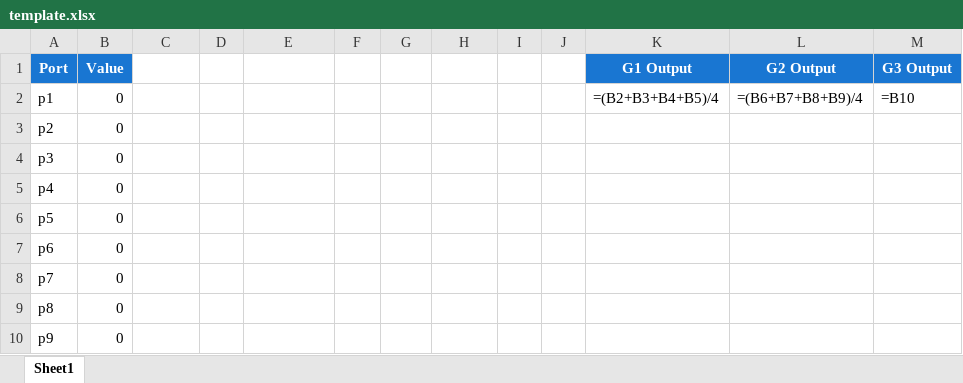
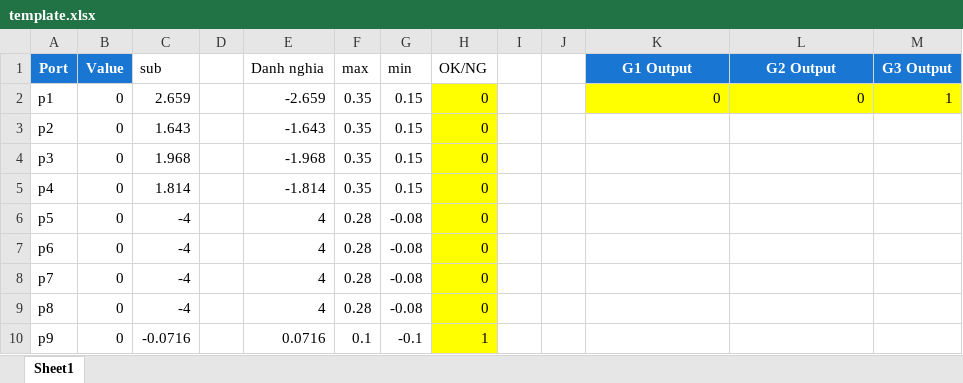
Before and after one commit to vuduc0910/plc-custom, an Excel workbook: config/template.xlsx, sheet Sheet1, drawn as a sheet; values as stored, in another font and other column widths than the file's, no borders; formulas without a stored value are shown as written; the diff names each change by its address in the sheet, - before the commit and + after, or states it on an @@ line.

Commit message:
feat: update template

```diff
--- a/config/template.xlsx (sheet Sheet1)
+++ b/config/template.xlsx (sheet Sheet1)
-C1: (empty)
+C1: sub
-E1: (empty)
+E1: Danh nghia
-F1: (empty)
+F1: max
-G1: (empty)
+G1: min
-H1: (empty)
+H1: OK/NG
-C2 (sub): (empty)
+C2 (sub): 2.659
-E2 (Danh nghia): (empty)
+E2 (Danh nghia): -2.659
-F2:F5 (max): (empty)
+F2:F5 (max): 0.35
-G2:G5 (min): (empty)
+G2:G5 (min): 0.15
-H2:H9 (OK/NG): (empty)
+H2:H9 (OK/NG): 0
-H2:H10 fill: none
+H2:H10 fill: #FFFF00
-K2 (G1 Output): =(B2+B3+B4+B5)/4
+K2 (G1 Output): 0
-K2:M2 fill: none
+K2:M2 fill: #FFFF00
-L2 (G2 Output): =(B6+B7+B8+B9)/4
+L2 (G2 Output): 0
-M2 (G3 Output): =B10
+M2 (G3 Output): 1
-C3 (sub): (empty)
+C3 (sub): 1.643
-E3 (Danh nghia): (empty)
+E3 (Danh nghia): -1.643
-C4 (sub): (empty)
+C4 (sub): 1.968
-E4 (Danh nghia): (empty)
+E4 (Danh nghia): -1.968
-C5 (sub): (empty)
+C5 (sub): 1.814
-E5 (Danh nghia): (empty)
+E5 (Danh nghia): -1.814
-C6:C9 (sub): (empty)
+C6:C9 (sub): -4
-E6:E9 (Danh nghia): (empty)
+E6:E9 (Danh nghia): 4
-F6:F9 (max): (empty)
+F6:F9 (max): 0.28
-G6:G9 (min): (empty)
+G6:G9 (min): -0.08
-C10 (sub): (empty)
+C10 (sub): -0.0716
-E10 (Danh nghia): (empty)
+E10 (Danh nghia): 0.0716
-F10 (max): (empty)
+F10 (max): 0.1
-G10 (min): (empty)
+G10 (min): -0.1
-H10 (OK/NG): (empty)
+H10 (OK/NG): 1
```
Also changed, not shown: 14 other files.
